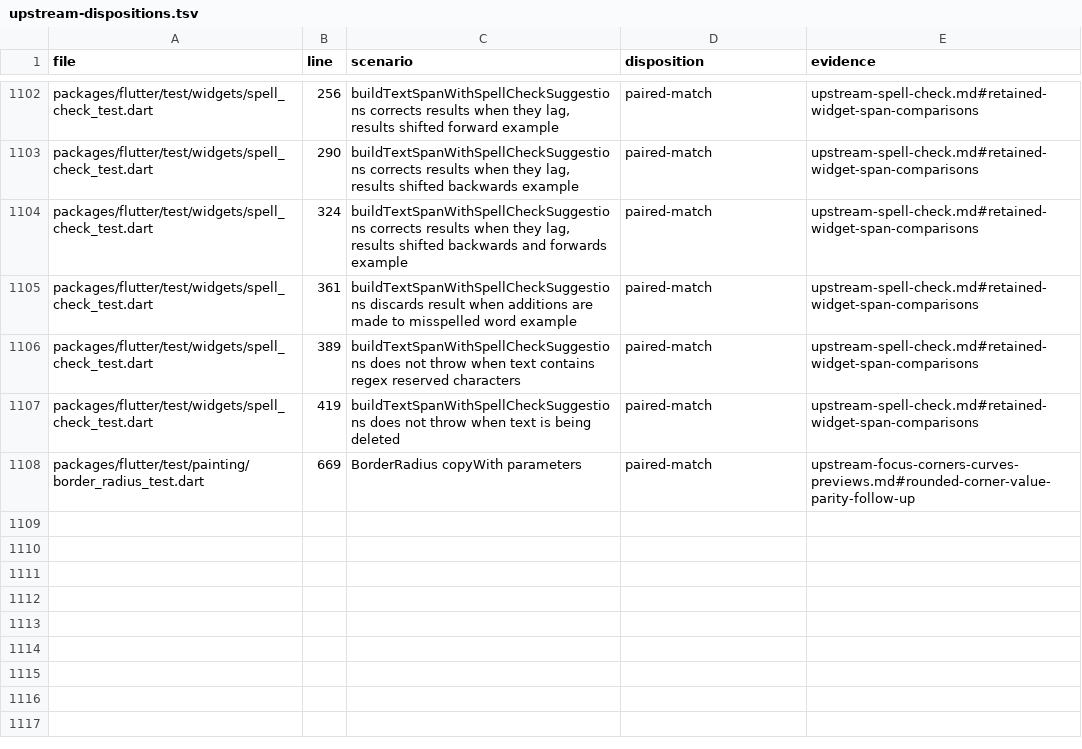
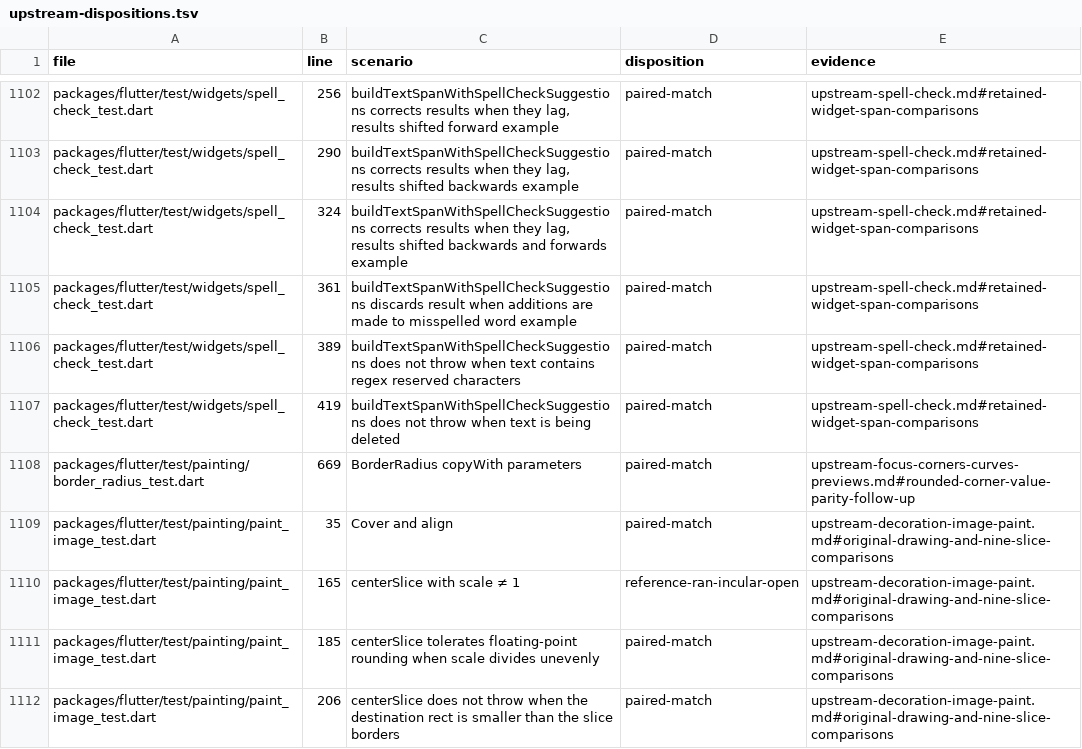
Before and after one commit to FabortLabs/incular, a TSV file: audits/flutter-3.50.0-parity/upstream-dispositions.tsv, drawn as a sheet; only a part is shown, gaps mark what is left out.

Commit message:
fix(painting): handle collapsed nine-slice image centers

```diff
--- a/audits/flutter-3.50.0-parity/upstream-dispositions.tsv
+++ b/audits/flutter-3.50.0-parity/upstream-dispositions.tsv
@@ -1108 +1108,5 @@ packages/flutter/test/widgets/spell_check_test.dart	419	buildTextSpanWithSpellCh
 packages/flutter/test/painting/border_radius_test.dart	669	BorderRadius copyWith parameters	paired-match	upstream-focus-corners-curves-previews.md#rounded-corner-value-parity-follow-up
+packages/flutter/test/painting/paint_image_test.dart	35	Cover and align	paired-match	upstream-decoration-image-paint.md#original-drawing-and-nine-slice-comparisons
+packages/flutter/test/painting/paint_image_test.dart	165	centerSlice with scale ≠ 1	reference-ran-incular-open	upstream-decoration-image-paint.md#original-drawing-and-nine-slice-comparisons
+packages/flutter/test/painting/paint_image_test.dart	185	centerSlice tolerates floating-point rounding when scale divides unevenly	paired-match	upstream-decoration-image-paint.md#original-drawing-and-nine-slice-comparisons
+packages/flutter/test/painting/paint_image_test.dart	206	centerSlice does not throw when the destination rect is smaller than the slice borders	paired-match	upstream-decoration-image-paint.md#original-drawing-and-nine-slice-comparisons
```
Also changed, not shown: 3 other files.
